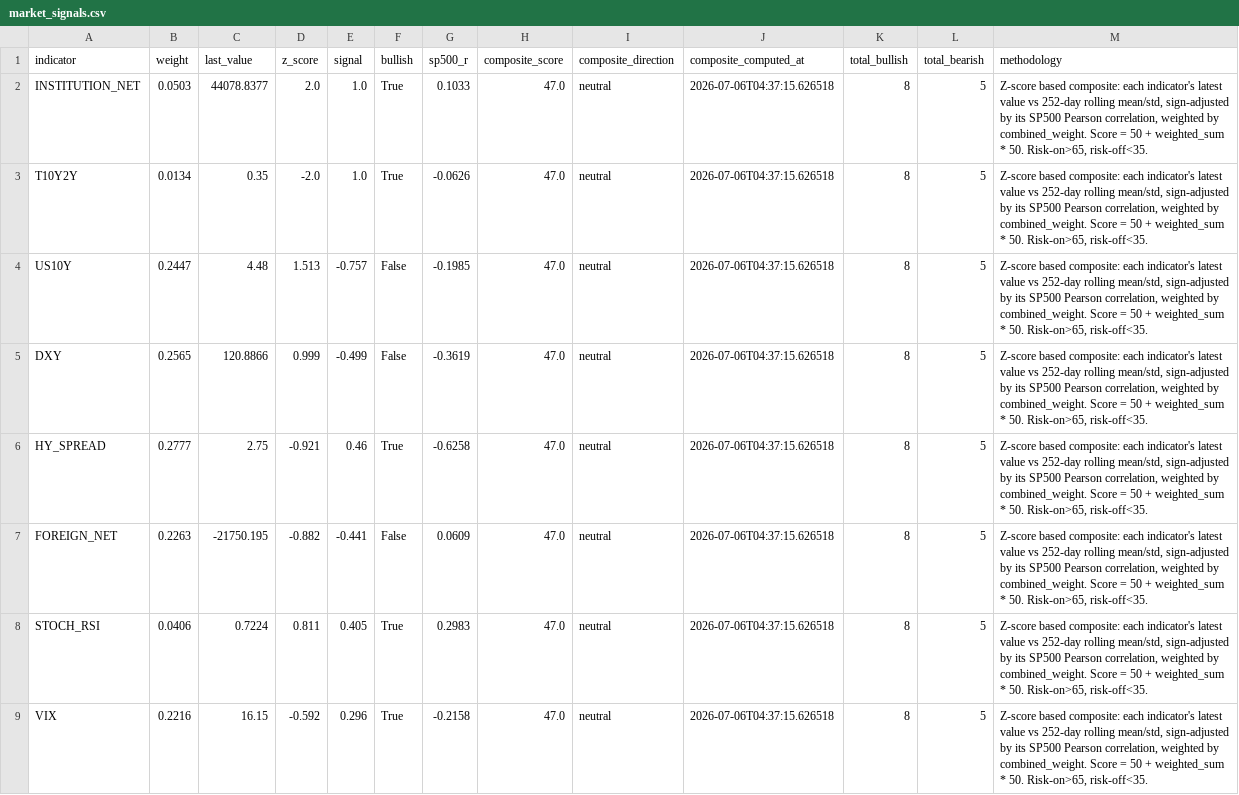
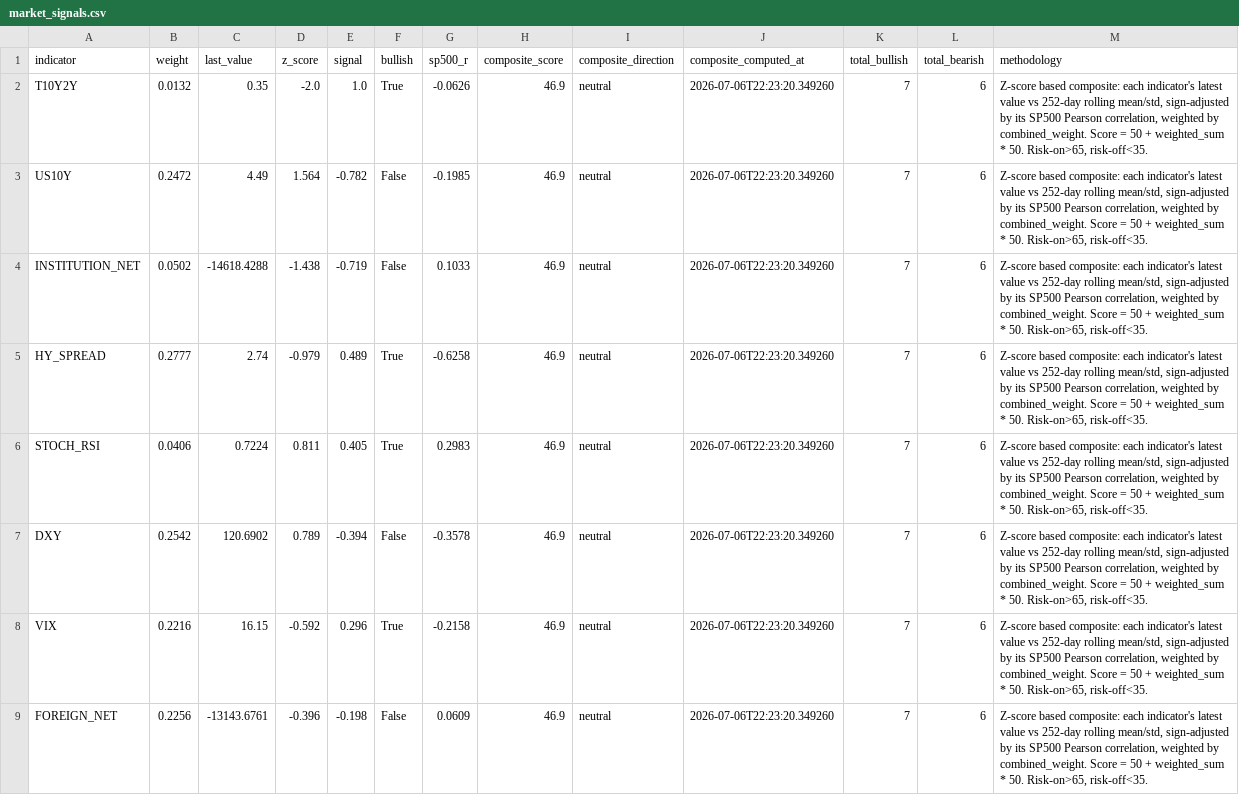
Before and after one commit to HwangatWork/AI-Analyzer, a CSV file: output/market_signals.csv, drawn as a sheet; only a part is shown; the diff covers the shown part only.

```diff
--- a/output/market_signals.csv
+++ b/output/market_signals.csv
@@ -1,9 +1,9 @@
 indicator,weight,last_value,z_score,signal,bullish,sp500_r,composite_score,composite_direction,composite_computed_at,total_bullish,total_bearish,methodology
-INSTITUTION_NET,0.0503,44078.8377,2.0,1.0,True,0.1033,47.0,neutral,2026-07-06T04:37:15.626518,8,5,"Z-score based composite: each indicator's latest value vs 252-day rolling mean/std, sign-adjusted by its SP500 Pearson correlation, weighted by combined_weight. Score = 50 + weighted_sum * 50. Risk-on>65, risk-off<35."
-T10Y2Y,0.0134,0.35,-2.0,1.0,True,-0.0626,47.0,neutral,2026-07-06T04:37:15.626518,8,5,"Z-score based composite: each indicator's latest value vs 252-day rolling mean/std, sign-adjusted by its SP500 Pearson correlation, weighted by combined_weight. Score = 50 + weighted_sum * 50. Risk-on>65, risk-off<35."
-US10Y,0.2447,4.48,1.513,-0.757,False,-0.1985,47.0,neutral,2026-07-06T04:37:15.626518,8,5,"Z-score based composite: each indicator's latest value vs 252-day rolling mean/std, sign-adjusted by its SP500 Pearson correlation, weighted by combined_weight. Score = 50 + weighted_sum * 50. Risk-on>65, risk-off<35."
-DXY,0.2565,120.8866,0.999,-0.499,False,-0.3619,47.0,neutral,2026-07-06T04:37:15.626518,8,5,"Z-score based composite: each indicator's latest value vs 252-day rolling mean/std, sign-adjusted by its SP500 Pearson correlation, weighted by combined_weight. Score = 50 + weighted_sum * 50. Risk-on>65, risk-off<35."
-HY_SPREAD,0.2777,2.75,-0.921,0.46,True,-0.6258,47.0,neutral,2026-07-06T04:37:15.626518,8,5,"Z-score based composite: each indicator's latest value vs 252-day rolling mean/std, sign-adjusted by its SP500 Pearson correlation, weighted by combined_weight. Score = 50 + weighted_sum * 50. Risk-on>65, risk-off<35."
-FOREIGN_NET,0.2263,-21750.195,-0.882,-0.441,False,0.0609,47.0,neutral,2026-07-06T04:37:15.626518,8,5,"Z-score based composite: each indicator's latest value vs 252-day rolling mean/std, sign-adjusted by its SP500 Pearson correlation, weighted by combined_weight. Score = 50 + weighted_sum * 50. Risk-on>65, risk-off<35."
-STOCH_RSI,0.0406,0.7224,0.811,0.405,True,0.2983,47.0,neutral,2026-07-06T04:37:15.626518,8,5,"Z-score based composite: each indicator's latest value vs 252-day rolling mean/std, sign-adjusted by its SP500 Pearson correlation, weighted by combined_weight. Score = 50 + weighted_sum * 50. Risk-on>65, risk-off<35."
-VIX,0.2216,16.15,-0.592,0.296,True,-0.2158,47.0,neutral,2026-07-06T04:37:15.626518,8,5,"Z-score based composite: each indicator's latest value vs 252-day rolling mean/std, sign-adjusted by its SP500 Pearson correlation, weighted by combined_weight. Score = 50 + weighted_sum * 50. Risk-on>65, risk-off<35."
+T10Y2Y,0.0132,0.35,-2.0,1.0,True,-0.0626,46.9,neutral,2026-07-06T22:23:20.349260,7,6,"Z-score based composite: each indicator's latest value vs 252-day rolling mean/std, sign-adjusted by its SP500 Pearson correlation, weighted by combined_weight. Score = 50 + weighted_sum * 50. Risk-on>65, risk-off<35."
+US10Y,0.2472,4.49,1.564,-0.782,False,-0.1985,46.9,neutral,2026-07-06T22:23:20.349260,7,6,"Z-score based composite: each indicator's latest value vs 252-day rolling mean/std, sign-adjusted by its SP500 Pearson correlation, weighted by combined_weight. Score = 50 + weighted_sum * 50. Risk-on>65, risk-off<35."
+INSTITUTION_NET,0.0502,-14618.4288,-1.438,-0.719,False,0.1033,46.9,neutral,2026-07-06T22:23:20.349260,7,6,"Z-score based composite: each indicator's latest value vs 252-day rolling mean/std, sign-adjusted by its SP500 Pearson correlation, weighted by combined_weight. Score = 50 + weighted_sum * 50. Risk-on>65, risk-off<35."
+HY_SPREAD,0.2777,2.74,-0.979,0.489,True,-0.6258,46.9,neutral,2026-07-06T22:23:20.349260,7,6,"Z-score based composite: each indicator's latest value vs 252-day rolling mean/std, sign-adjusted by its SP500 Pearson correlation, weighted by combined_weight. Score = 50 + weighted_sum * 50. Risk-on>65, risk-off<35."
+STOCH_RSI,0.0406,0.7224,0.811,0.405,True,0.2983,46.9,neutral,2026-07-06T22:23:20.349260,7,6,"Z-score based composite: each indicator's latest value vs 252-day rolling mean/std, sign-adjusted by its SP500 Pearson correlation, weighted by combined_weight. Score = 50 + weighted_sum * 50. Risk-on>65, risk-off<35."
+DXY,0.2542,120.6902,0.789,-0.394,False,-0.3578,46.9,neutral,2026-07-06T22:23:20.349260,7,6,"Z-score based composite: each indicator's latest value vs 252-day rolling mean/std, sign-adjusted by its SP500 Pearson correlation, weighted by combined_weight. Score = 50 + weighted_sum * 50. Risk-on>65, risk-off<35."
+VIX,0.2216,16.15,-0.592,0.296,True,-0.2158,46.9,neutral,2026-07-06T22:23:20.349260,7,6,"Z-score based composite: each indicator's latest value vs 252-day rolling mean/std, sign-adjusted by its SP500 Pearson correlation, weighted by combined_weight. Score = 50 + weighted_sum * 50. Risk-on>65, risk-off<35."
+FOREIGN_NET,0.2256,-13143.6761,-0.396,-0.198,False,0.0609,46.9,neutral,2026-07-06T22:23:20.349260,7,6,"Z-score based composite: each indicator's latest value vs 252-day rolling mean/std, sign-adjusted by its SP500 Pearson correlation, weighted by combined_weight. Score = 50 + weighted_sum * 50. Risk-on>65, risk-off<35."
```
Also changed, not shown: 20 edited cells elsewhere in this file, output/indicator_ranking.csv, output/stock_analysis.csv, 6 other files.
